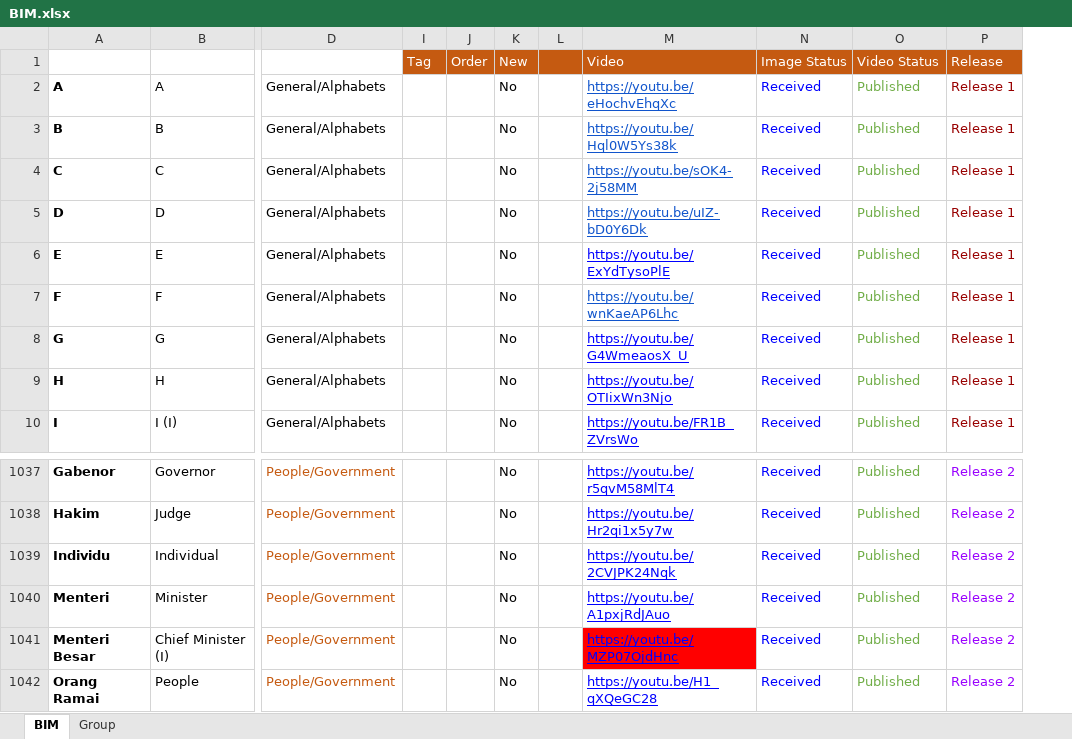
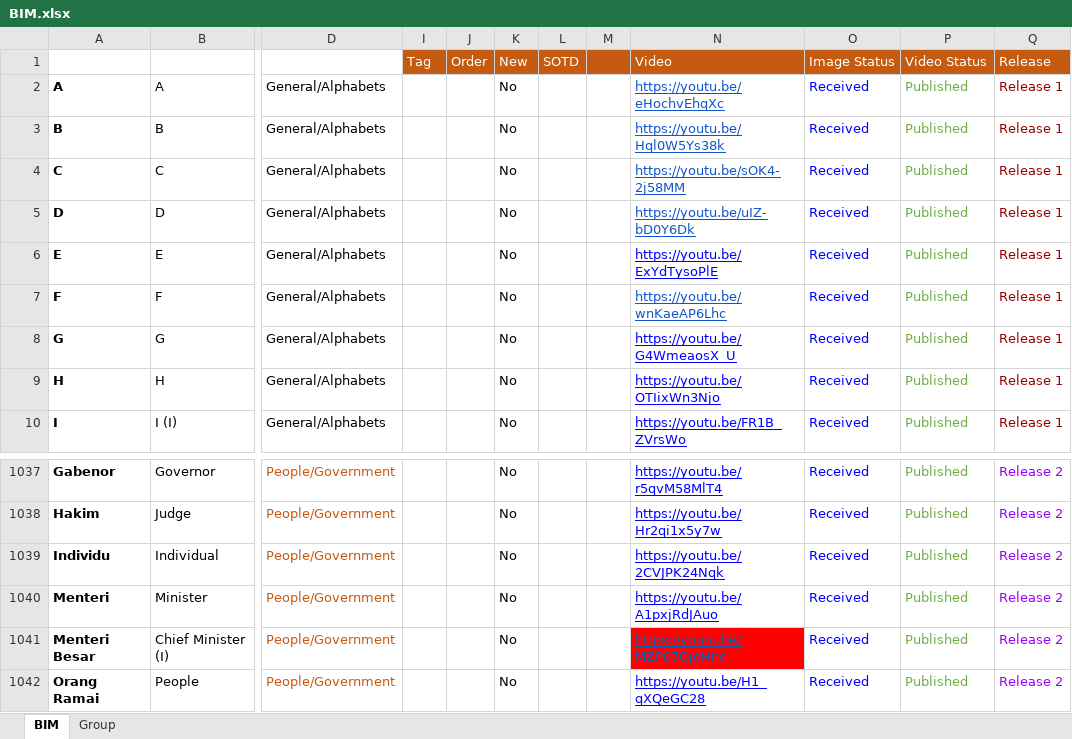
Before and after one commit to malaysiafederationofthedeaf/ggb-mfd-project, an Excel workbook: public/assets/BIM.xlsx, sheet BIM, drawn as a sheet; only a part is shown, gaps mark what is left out; values as stored, in another font and other column widths than the file's, no borders; charts and pictures and conditional formats and table styles not drawn; addresses are those after the commit; the diff names each change by its address in the sheet, - before the commit and + after, or states it on an @@ line.

Commit message:
DKIP-73 Update "Sign of the Day" to Read from SOTD Column and Fix Font Size (#89)

```diff
--- a/public/assets/BIM.xlsx (sheet BIM)
+++ b/public/assets/BIM.xlsx (sheet BIM)
+column L (SOTD), empty
-N1041 text colour: #0000FF
+N1041 text colour: #0563C1
```
Also changed, not shown: 4 other files.
